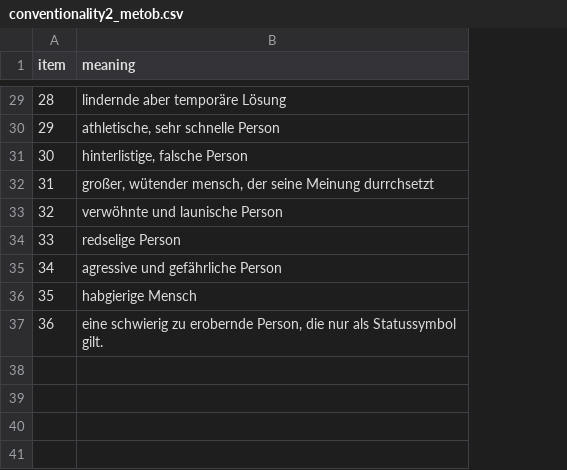
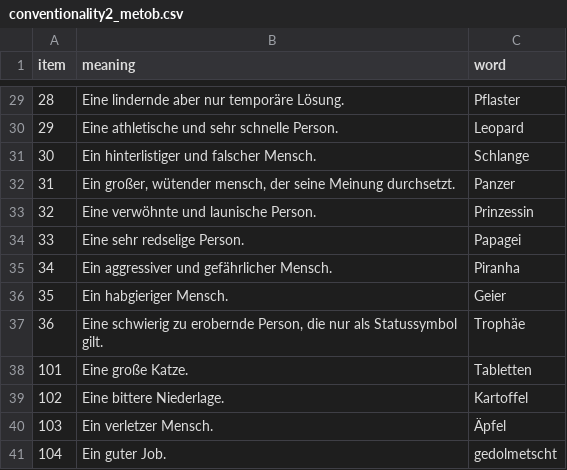
Before and after one commit to camilo-r-r/conventionality2_metob, a CSV file: chunk_includes/conventionality2_metob.csv, drawn as a sheet; only a part is shown, gaps mark what is left out; the diff covers the shown part only; the diff names each change by its address in the sheet, - before the commit and + after, or states it on an @@ line.

```diff
--- a/chunk_includes/conventionality2_metob.csv
+++ b/chunk_includes/conventionality2_metob.csv
+column C (word), rows 29-37: Pflaster | Leopard | Schlange | Panzer | Prinzessin | Papagei | Piranha | Geier | Trophäe
-B29 (meaning): lindernde aber temporäre Lösung
+B29 (meaning): Eine lindernde aber nur temporäre Lösung.
-B30 (meaning): athletische, sehr schnelle Person
+B30 (meaning): Eine athletische und sehr schnelle Person.
-B31 (meaning): hinterlistige, falsche Person
+B31 (meaning): Ein hinterlistiger und falscher Mensch.
-B32 (meaning): großer, wütender mensch, der seine Meinung durrchsetzt
+B32 (meaning): Ein großer, wütender mensch, der seine Meinung durchsetzt.
-B33 (meaning): verwöhnte und launische Person
+B33 (meaning): Eine verwöhnte und launische Person.
-B34 (meaning): redselige Person
+B34 (meaning): Eine sehr redselige Person.
-B35 (meaning): agressive und gefährliche Person
+B35 (meaning): Ein aggressiver und gefährlicher Mensch.
-B36 (meaning): habgierige Mensch
+B36 (meaning): Ein habgieriger Mensch.
-B37 (meaning): eine schwierig zu…
+B37 (meaning): Eine schwierig zu…
+row 38: 101 | Eine große Katze. | Tabletten
+row 39: 102 | Eine bittere Niederlage. | Kartoffel
+row 40: 103 | Ein verletzer Mensch. | Äpfel
+row 41: 104 | Ein guter Job. | gedolmetscht
```
Also changed, not shown: 27 edited cells elsewhere in this file, 4 other files.
